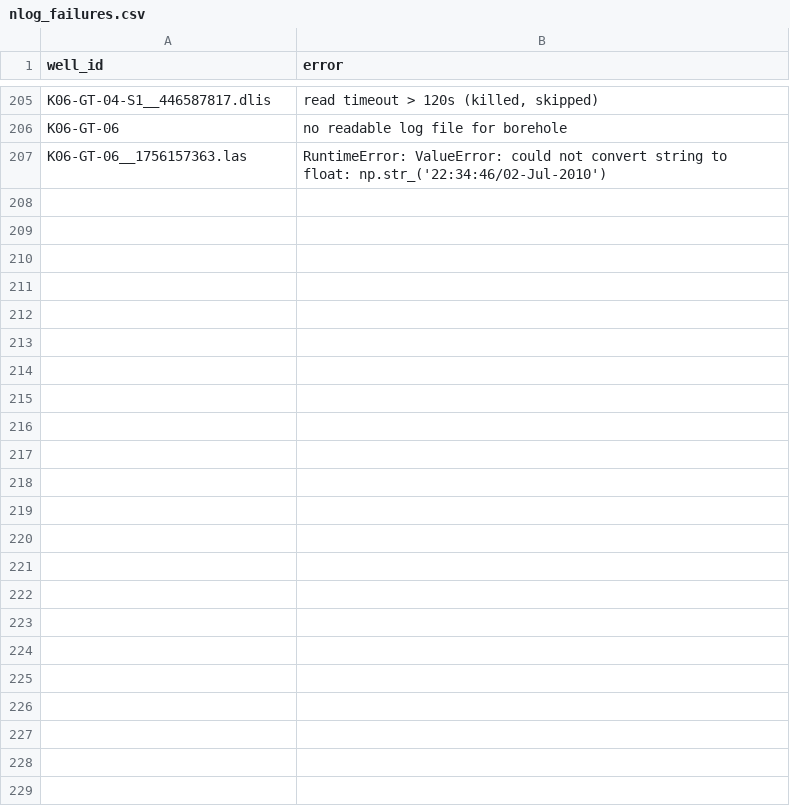
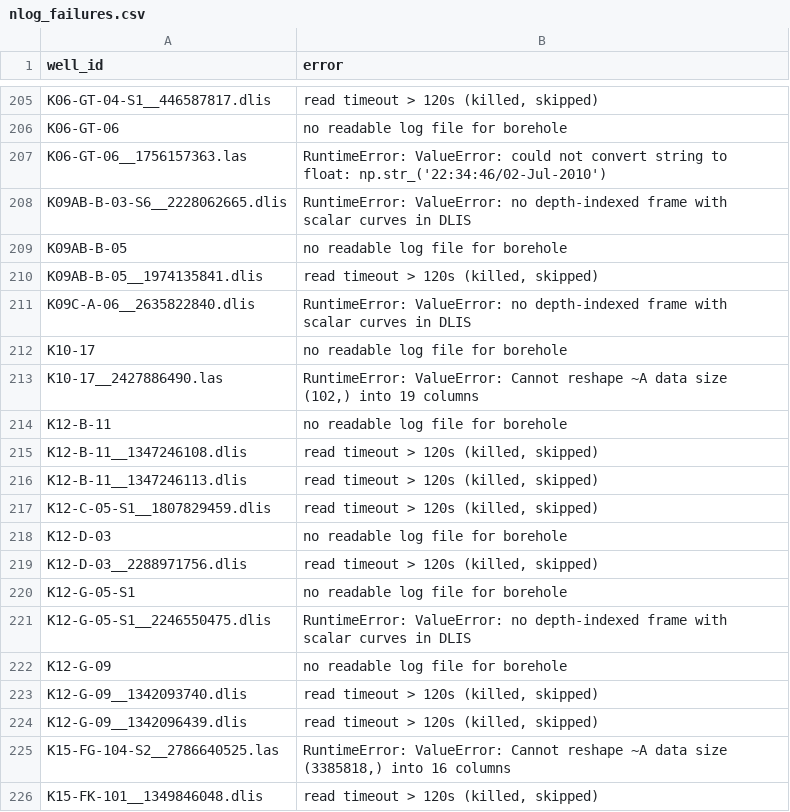
Before and after one commit to Ammar12Falah/LithoGPT-2, a CSV file: reports/nlog_failures.csv, drawn as a sheet; only a part is shown, gaps mark what is left out; the diff covers the shown part only.

Commit message:
NLOG crawl progress: 1310 boreholes, 586 passing

```diff
--- a/reports/nlog_failures.csv
+++ b/reports/nlog_failures.csv
@@ -212 +212,20 @@ K06-GT-06,no readable log file for borehole
 K06-GT-06__1756157363.las,RuntimeError: ValueError: could not convert string to float: np.str_('22:34:46/02-Jul-2010')
+K09AB-B-03-S6__2228062665.dlis,RuntimeError: ValueError: no depth-indexed frame with scalar curves in DLIS
+K09AB-B-05,no readable log file for borehole
+K09AB-B-05__1974135841.dlis,"read timeout > 120s (killed, skipped)"
+K09C-A-06__2635822840.dlis,RuntimeError: ValueError: no depth-indexed frame with scalar curves in DLIS
+K10-17,no readable log file for borehole
+K10-17__2427886490.las,"RuntimeError: ValueError: Cannot reshape ~A data size (102,) into 19 columns"
+K12-B-11,no readable log file for borehole
+K12-B-11__1347246108.dlis,"read timeout > 120s (killed, skipped)"
+K12-B-11__1347246113.dlis,"read timeout > 120s (killed, skipped)"
+K12-C-05-S1__1807829459.dlis,"read timeout > 120s (killed, skipped)"
+K12-D-03,no readable log file for borehole
+K12-D-03__2288971756.dlis,"read timeout > 120s (killed, skipped)"
+K12-G-05-S1,no readable log file for borehole
+K12-G-05-S1__2246550475.dlis,RuntimeError: ValueError: no depth-indexed frame with scalar curves in DLIS
+K12-G-09,no readable log file for borehole
+K12-G-09__1342093740.dlis,"read timeout > 120s (killed, skipped)"
+K12-G-09__1342096439.dlis,"read timeout > 120s (killed, skipped)"
+K15-FG-104-S2__2786640525.las,"RuntimeError: ValueError: Cannot reshape ~A data size (3385818,) into 16 columns"
+K15-FK-101__1349846048.dlis,"read timeout > 120s (killed, skipped)"
```
Also changed, not shown: 47 added rows elsewhere in this file, 3 other files.
